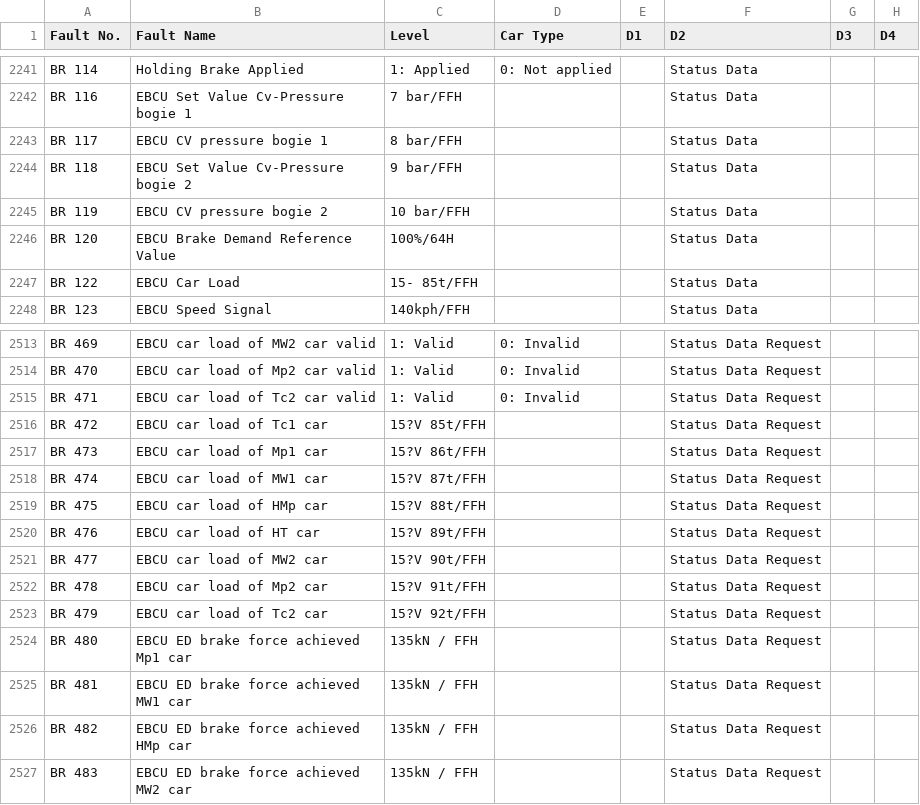
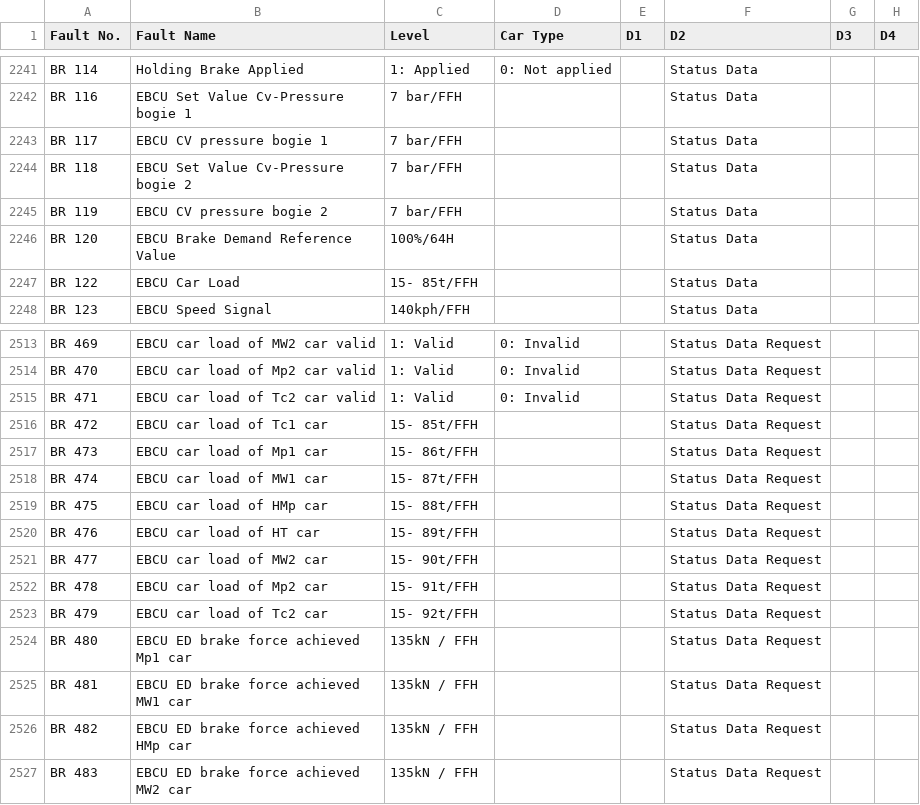
Before and after one commit to tmsfault/TML-C-Train-TMS-Fault-Diagnostic-Dashboard, a CSV file: fault_data.csv, drawn as a sheet; only a part is shown, gaps mark what is left out; the diff names each change by its address in the sheet, - before the commit and + after, or states it on an @@ line.

Commit message:
Add files via upload

```diff
--- a/fault_data.csv
+++ b/fault_data.csv
-C2243 (Level): 8 bar/FFH
+C2243 (Level): 7 bar/FFH
-C2244 (Level): 9 bar/FFH
+C2244 (Level): 7 bar/FFH
-C2245 (Level): 10 bar/FFH
+C2245 (Level): 7 bar/FFH
-C2516 (Level): 15?V 85t/FFH
+C2516 (Level): 15- 85t/FFH
-C2517 (Level): 15?V 86t/FFH
+C2517 (Level): 15- 86t/FFH
-C2518 (Level): 15?V 87t/FFH
+C2518 (Level): 15- 87t/FFH
-C2519 (Level): 15?V 88t/FFH
+C2519 (Level): 15- 88t/FFH
-C2520 (Level): 15?V 89t/FFH
+C2520 (Level): 15- 89t/FFH
-C2521 (Level): 15?V 90t/FFH
+C2521 (Level): 15- 90t/FFH
-C2522 (Level): 15?V 91t/FFH
+C2522 (Level): 15- 91t/FFH
-C2523 (Level): 15?V 92t/FFH
+C2523 (Level): 15- 92t/FFH
```
